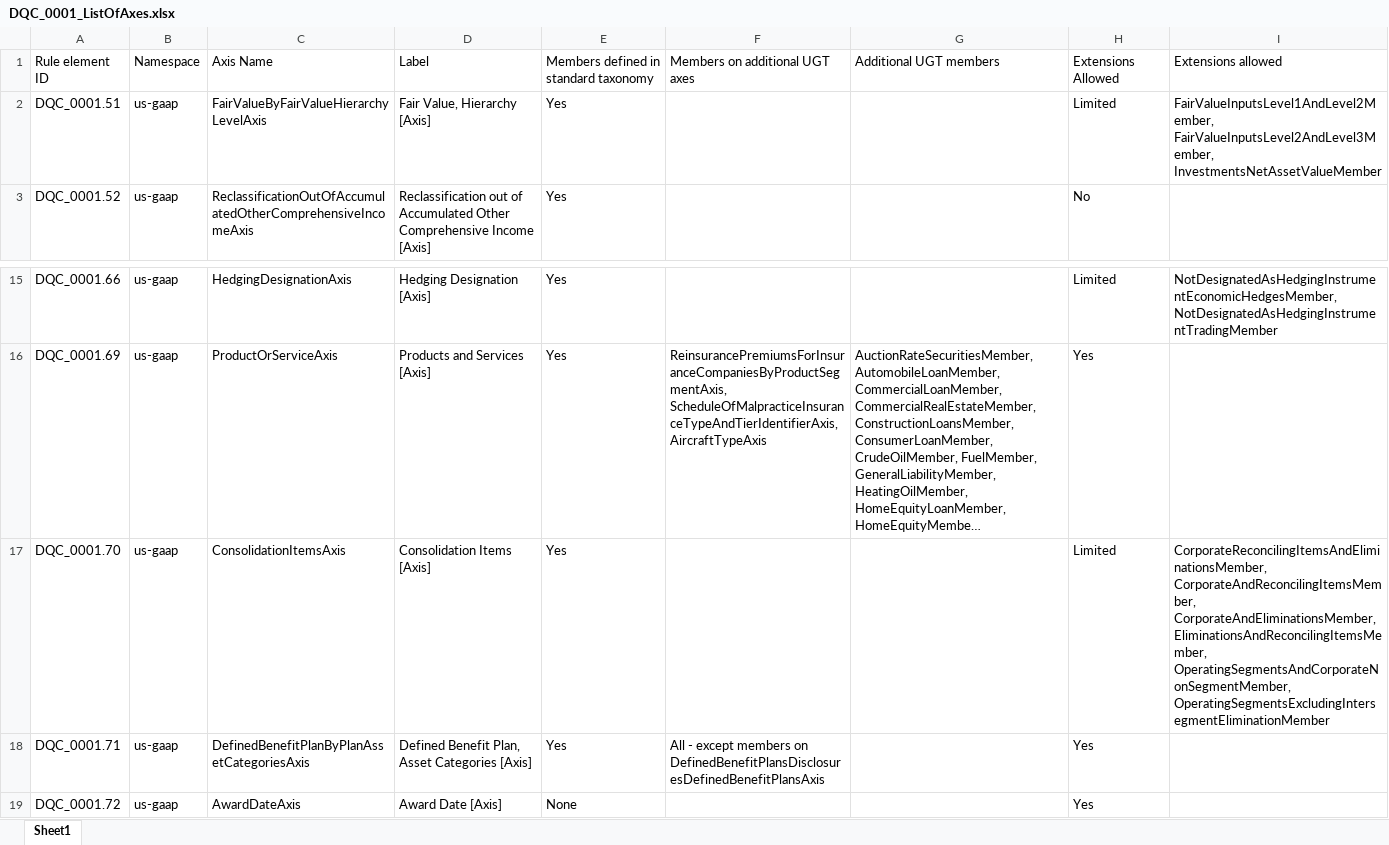
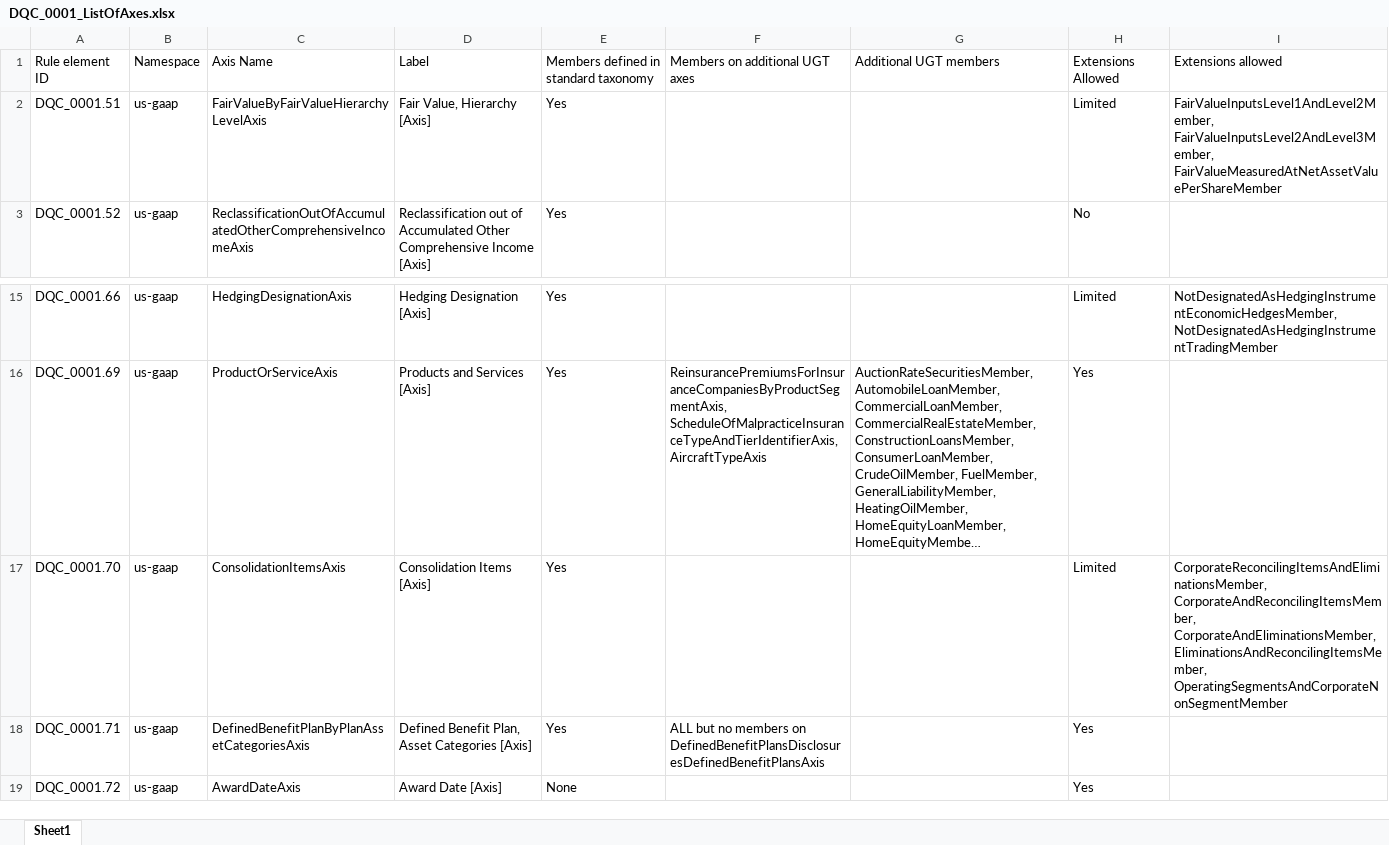
Before and after one commit to DataQualityCommittee/dqc_us_rules, an Excel workbook: docs/DQC_US_0001/DQC_0001_ListOfAxes.xlsx, sheet Sheet1, drawn as a sheet; only a part is shown, gaps mark what is left out; long unchanged cells end in …; values as stored, in another font and other column widths than the file's, no borders; the diff names each change by its address in the sheet, - before the commit and + after, or states it on an @@ line.

```diff
--- a/docs/DQC_US_0001/DQC_0001_ListOfAxes.xlsx (sheet Sheet1)
+++ b/docs/DQC_US_0001/DQC_0001_ListOfAxes.xlsx (sheet Sheet1)
-I2: FairValueInputsLevel1AndLevel2Member, FairValueInputsLevel2AndLevel3Member, InvestmentsNetAssetValueMember
+I2: FairValueInputsLevel1AndLevel2Member, FairValueInputsLevel2AndLevel3Member, FairValueMeasuredAtNetAssetValuePerShareMember
-I17: …CorporateAndEliminationsMember, EliminationsAndReconcilingItemsMember, OperatingSegmentsAndCorporateNonSegmentMember, OperatingSegmentsExcludingIntersegmentEliminationMember
+I17: …CorporateAndEliminationsMember, EliminationsAndReconcilingItemsMember, OperatingSegmentsAndCorporateNonSegmentMember
-F18: All - except members on…
+F18: ALL but no members on…
```
Also changed, not shown: 13 other files.
